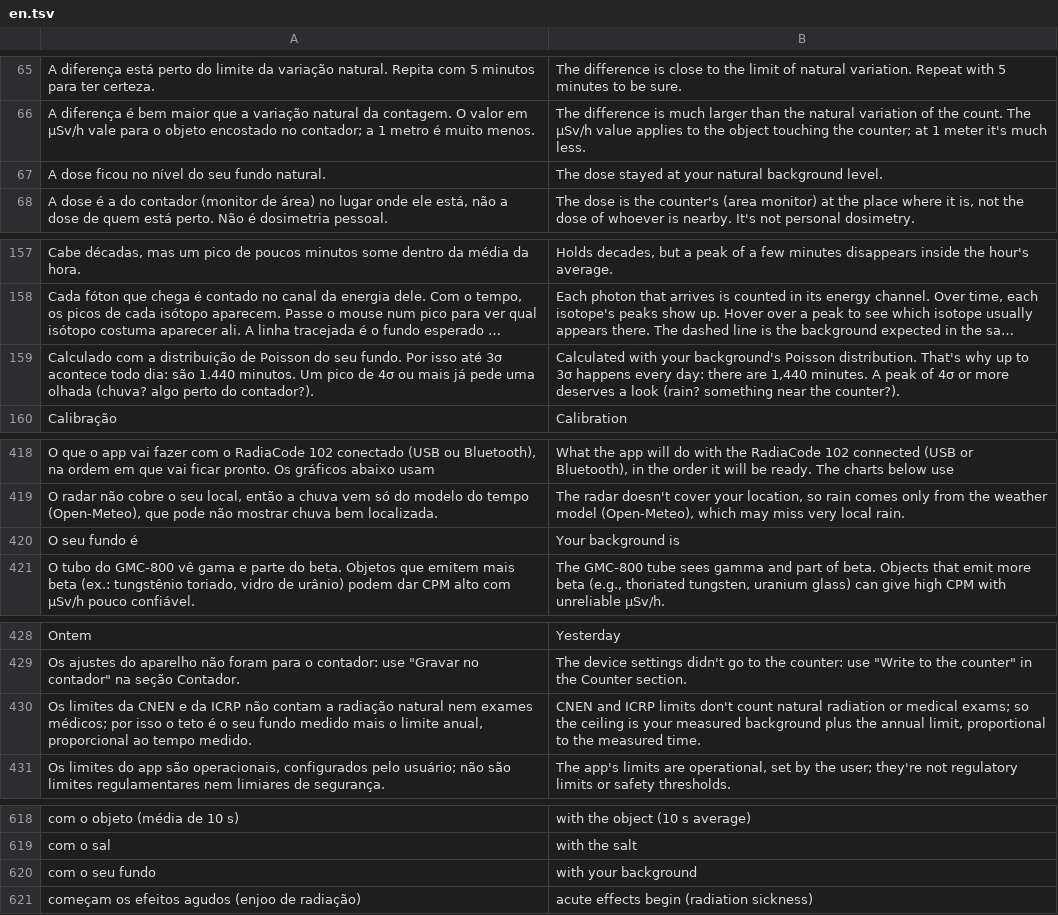
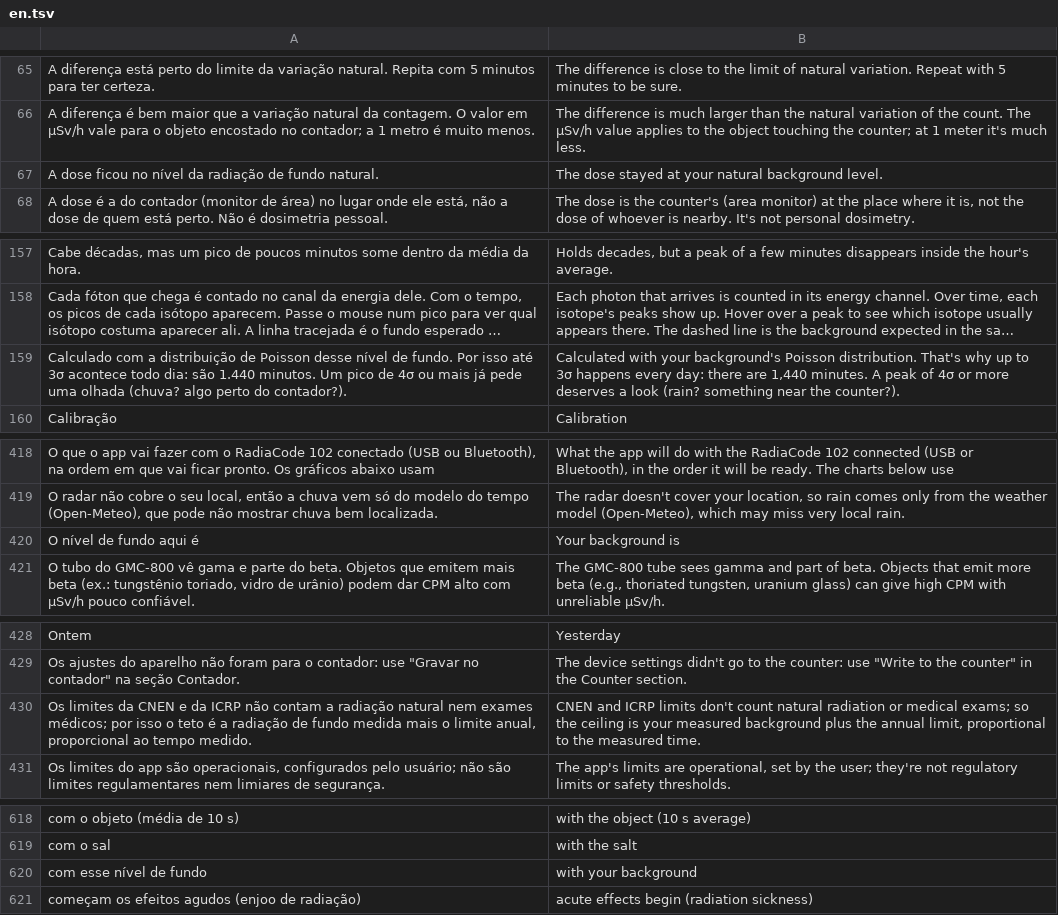
Before and after one commit to matheusAFreitas/radlog, a TSV file: internal/i18n/en.tsv, drawn as a sheet; only a part is shown, gaps mark what is left out; long unchanged cells end in …; the diff covers the shown part only; the diff names each change by its address in the sheet, - before the commit and + after, or states it on an @@ line.

```diff
--- a/internal/i18n/en.tsv
+++ b/internal/i18n/en.tsv
-A67: …no nível do seu fundo natural.
+A67: …no nível da radiação de fundo natural.
-A159: …de Poisson do seu fundo. Por…
+A159: …de Poisson desse nível de fundo. Por…
-A420: O seu fundo é
+A420: O nível de fundo aqui é
-A430: …teto é o seu fundo medido mais o…
+A430: …teto é a radiação de fundo medida mais o…
-A620: com o seu fundo
+A620: com esse nível de fundo
```
Also changed, not shown: 9 added rows, 2 removed rows and 8 edited cells elsewhere in this file, 12 other files.
